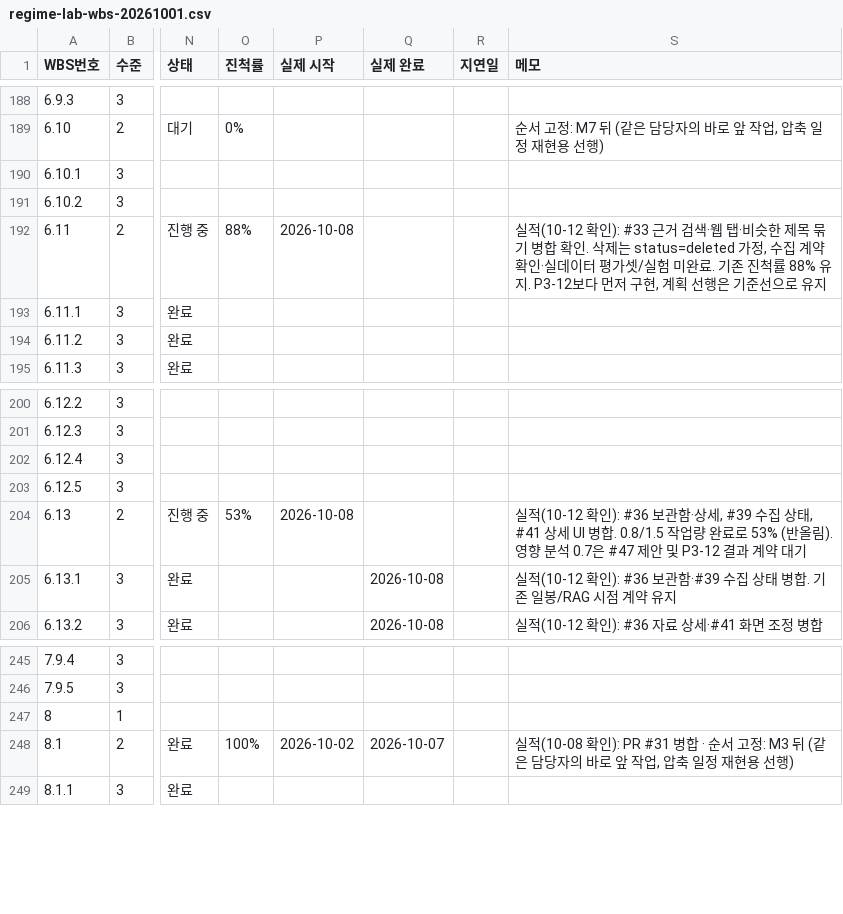
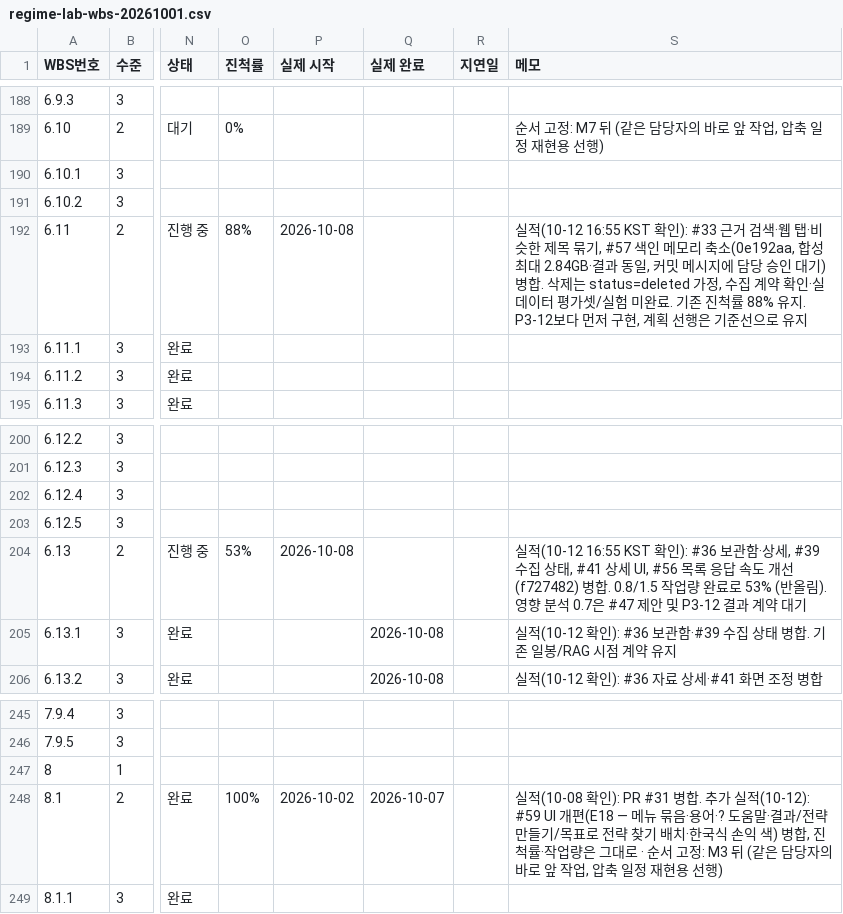
Before and after one commit to PEANUTBUTTER1001/regime-lab, a CSV file: docs/plan/regime-lab-wbs-20261001.csv, drawn as a sheet; only a part is shown, gaps mark what is left out; the diff covers the shown part only; the diff names each change by its address in the sheet, - before the commit and + after, or states it on an @@ line.

```diff
--- a/docs/plan/regime-lab-wbs-20261001.csv
+++ b/docs/plan/regime-lab-wbs-20261001.csv
-S192 (메모): 실적(10-12 확인): #33 근거 검색·웹 탭·비슷한 제목 묶기 병합 확인. 삭제는…
+S192 (메모): 실적(10-12 16:55 KST 확인): #33 근거 검색·웹 탭·비슷한 제목 묶기, #57 색인 메모리 축소(0e192aa, 합성 최대 2.84GB·결과 동일, 커밋 메시지에 담당 승인 대기) 병합. 삭제는…
-S204 (메모): 실적(10-12 확인): #36 보관함·상세, #39 수집 상태, #41 상세 UI 병합. 0.8/1.5…
+S204 (메모): 실적(10-12 16:55 KST 확인): #36 보관함·상세, #39 수집 상태, #41 상세 UI, #56 목록 응답 속도 개선(f727482) 병합. 0.8/1.5…
-S248 (메모): …PR #31 병합 · 순서…
+S248 (메모): …PR #31 병합. 추가 실적(10-12): #59 UI 개편(E18 — 메뉴 묶음·용어·? 도움말·결과/전략 만들기/목표로 전략 찾기 배치·한국식 손익 색) 병합, 진척률·작업량은 그대로 · 순서…
```
Also changed, not shown: 43 edited cells elsewhere in this file, 10 other files.
